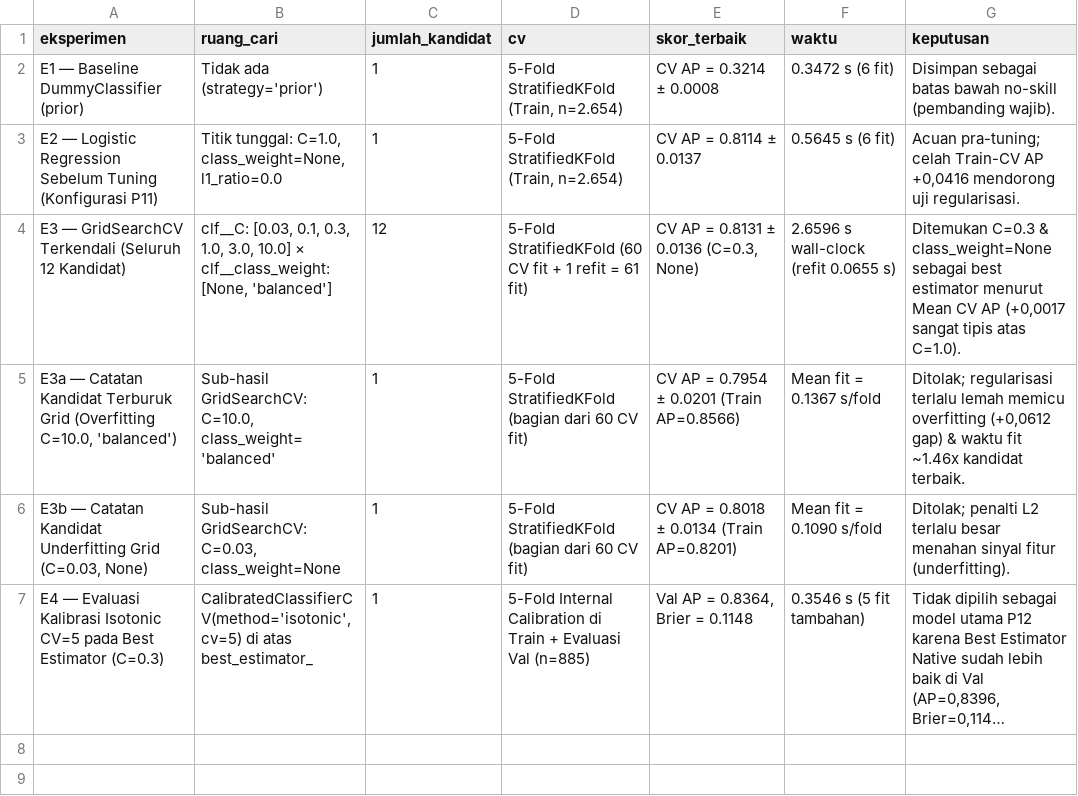
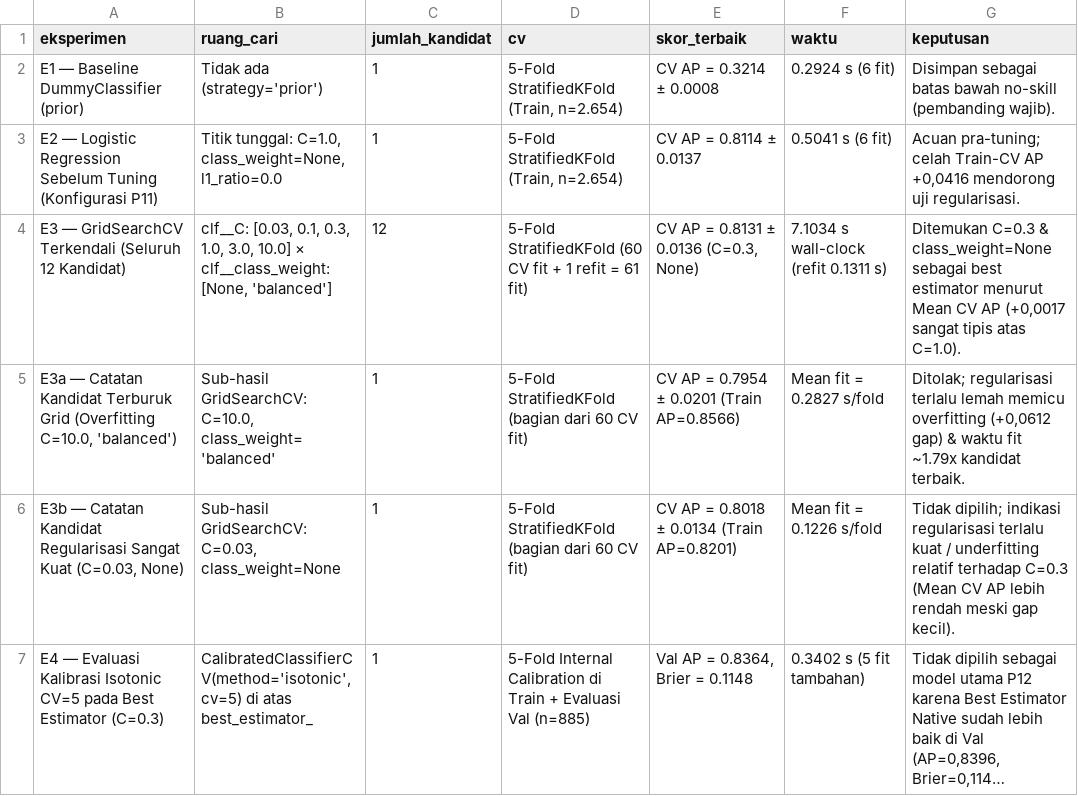
Before and after one commit to fadli154/mesin-learning-smt5, a CSV file: Pertemuan 12/luaran_p12_final/tabel/10_log_eksperimen_tuning_p12.csv, drawn as a sheet; long unchanged cells end in …; the diff names each change by its address in the sheet, - before the commit and + after, or states it on an @@ line.

```diff
--- a/Pertemuan 12/luaran_p12_final/tabel/10_log_eksperimen_tuning_p12.csv
+++ b/Pertemuan 12/luaran_p12_final/tabel/10_log_eksperimen_tuning_p12.csv
-F2 (waktu): 0.3472 s (6 fit)
+F2 (waktu): 0.2924 s (6 fit)
-F3 (waktu): 0.5645 s (6 fit)
+F3 (waktu): 0.5041 s (6 fit)
-F4 (waktu): 2.6596 s wall-clock (refit 0.0655 s)
+F4 (waktu): 7.1034 s wall-clock (refit 0.1311 s)
-F5 (waktu): Mean fit = 0.1367 s/fold
+F5 (waktu): Mean fit = 0.2827 s/fold
-G5 (keputusan): …waktu fit ~1.46x kandidat terbaik.
+G5 (keputusan): …waktu fit ~1.79x kandidat terbaik.
-A6 (eksperimen): …Catatan Kandidat Underfitting Grid (C=0.03, None)
+A6 (eksperimen): …Catatan Kandidat Regularisasi Sangat Kuat (C=0.03, None)
-F6 (waktu): Mean fit = 0.1090 s/fold
+F6 (waktu): Mean fit = 0.1226 s/fold
-G6 (keputusan): Ditolak; penalti L2 terlalu besar menahan sinyal fitur (underfitting).
+G6 (keputusan): Tidak dipilih; indikasi regularisasi terlalu kuat / underfitting relatif terhadap C=0.3 (Mean CV AP lebih rendah meski gap kecil).
-F7 (waktu): 0.3546 s (5 fit tambahan)
+F7 (waktu): 0.3402 s (5 fit tambahan)
```
Also changed, not shown: Pertemuan 12/luaran_p12_final/tabel/01_audit_pembagian_data_p12.csv, Pertemuan 12/luaran_p12_final/tabel/02_audit_baseline_dan_sebelum_tuning.csv, 7 other files.
